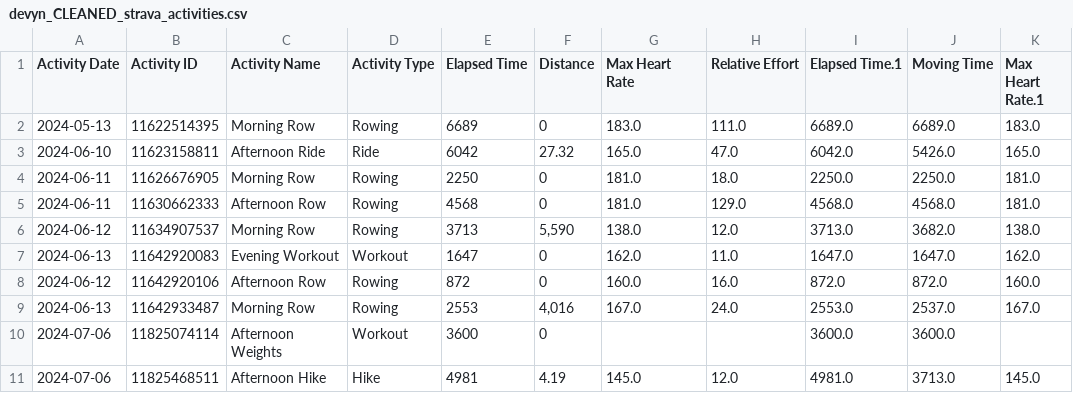
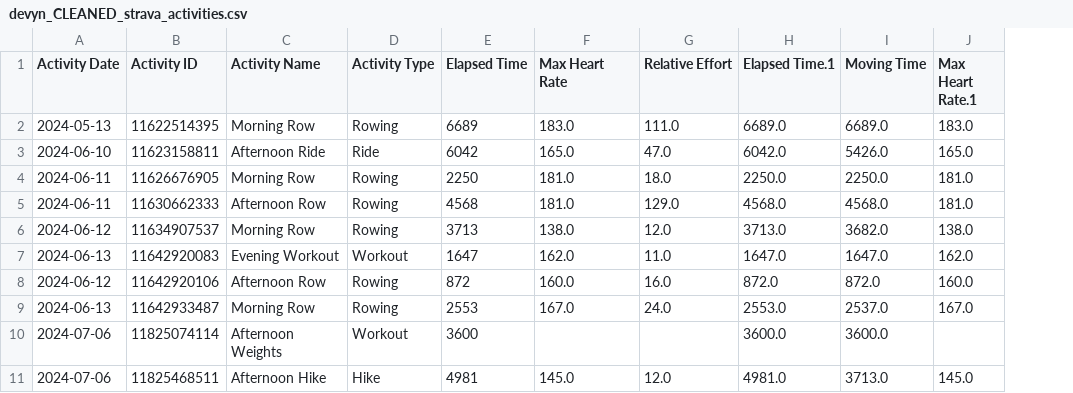
Before and after one commit to hubbsde/da8_personal_project, a CSV file: devyn_CLEANED_strava_activities.csv, drawn as a sheet; only a part is shown; the diff names each change by its address in the sheet, - before the commit and + after, or states it on an @@ line.

```diff
--- a/devyn_CLEANED_strava_activities.csv
+++ b/devyn_CLEANED_strava_activities.csv
-column F (Distance), rows 2-11: 0 | 27.32 | 0 | 0 | 5,590 | 0 | 0 | 4,016 | 0 | 4.19
```
Also changed, not shown: merged_data.csv, 2 other files.
